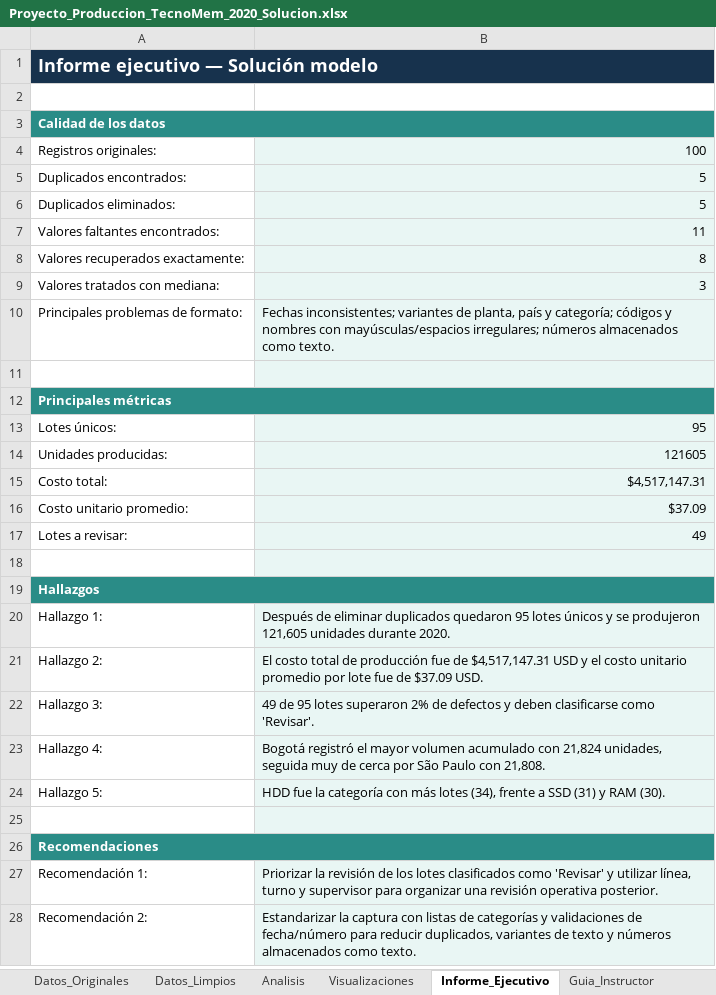
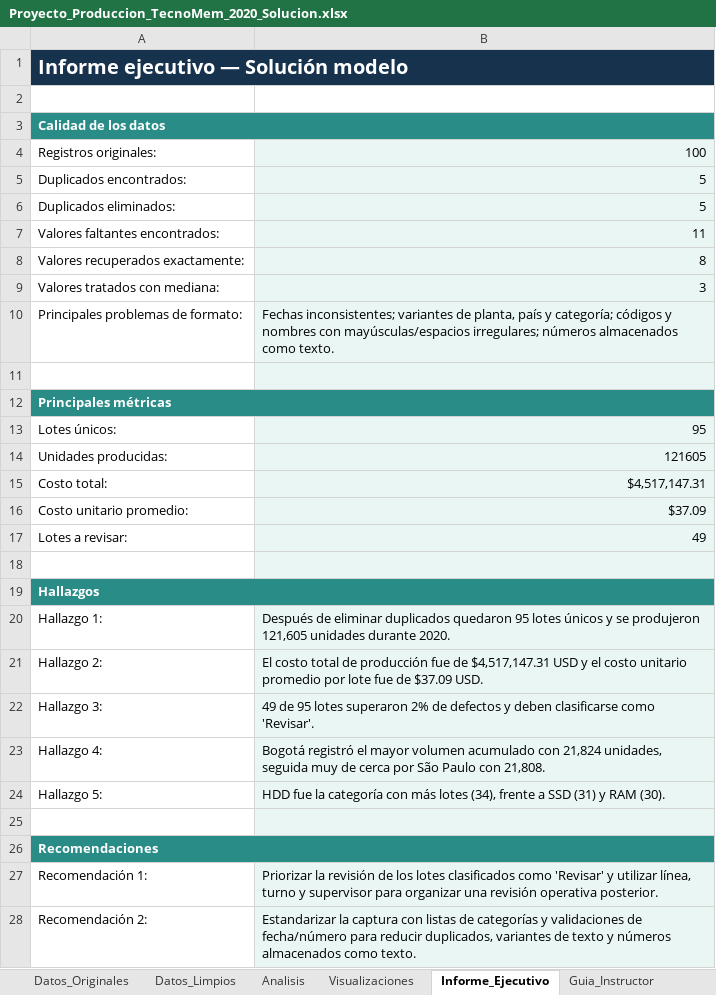
Before and after one commit to zyntonyson/bootcamp_ds_da, an Excel workbook: 01-da-v8-calidad-datos/proyectos/TecnoMem/Proyecto_Produccion_TecnoMem_2020_Solucion.xlsx, sheet Informe_Ejecutivo, drawn as a sheet; values as stored, in another font and other column widths than the file's, no borders; the diff names each change by its address in the sheet, - before the commit and + after, or states it on an @@ line.

```diff
--- a/01-da-v8-calidad-datos/proyectos/TecnoMem/Proyecto_Produccion_TecnoMem_2020_Solucion.xlsx (sheet Informe_Ejecutivo)
+++ b/01-da-v8-calidad-datos/proyectos/TecnoMem/Proyecto_Produccion_TecnoMem_2020_Solucion.xlsx (sheet Informe_Ejecutivo)
@@ A1 text size: larger @@
-B12 fill: #E9F6F4
+B12 fill: #2A8C87
-B19 fill: #E9F6F4
+B19 fill: #2A8C87
-B26 fill: #E9F6F4
+B26 fill: #2A8C87
```
Also changed, not shown: sheet Analisis, sheet Guia_Instructor, sheet Visualizaciones, sheet Datos_Originales, sheet Datos_Limpios, other sheet tabs, charts or pictures, 5 other files.
